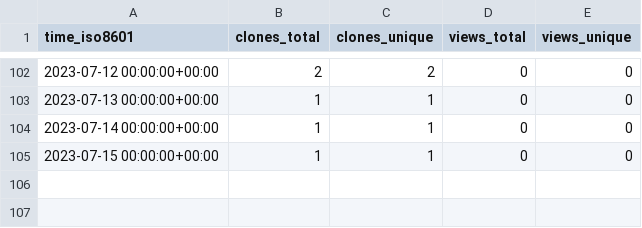
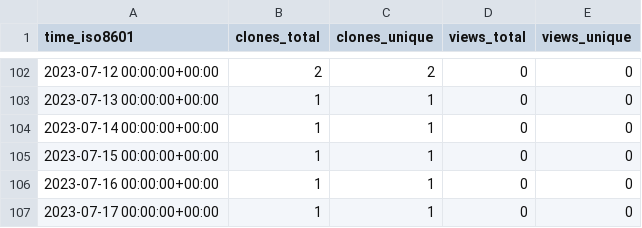
Before and after one commit to HowHowTech/OralMotorExercises, a CSV file: HowHowTech/OralMotorExercises/ghrs-data/views_clones_aggregate.csv, drawn as a sheet; only a part is shown, gaps mark what is left out.

```diff
--- a/HowHowTech/OralMotorExercises/ghrs-data/views_clones_aggregate.csv
+++ b/HowHowTech/OralMotorExercises/ghrs-data/views_clones_aggregate.csv
@@ -105 +105,3 @@ time_iso8601,clones_total,clones_unique,views_total,views_unique
 2023-07-15 00:00:00+00:00,1,1,0,0
+2023-07-16 00:00:00+00:00,1,1,0,0
+2023-07-17 00:00:00+00:00,1,1,0,0
```
Also changed, not shown: 1 other file.
